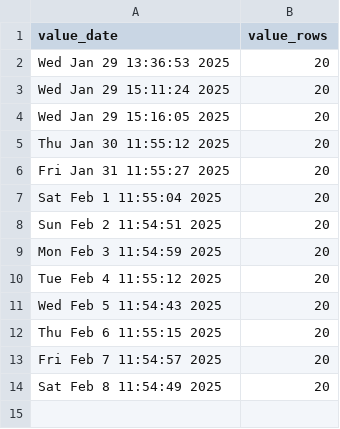
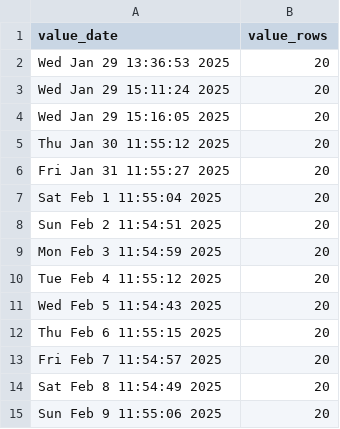
Before and after one commit to p0bs/PL-scan, a CSV file: log.csv, drawn as a sheet; the diff names each change by its address in the sheet, - before the commit and + after, or states it on an @@ line.

```diff
--- a/log.csv
+++ b/log.csv
+row 15: Sun Feb 9 11:55:06 2025 | 20
```
